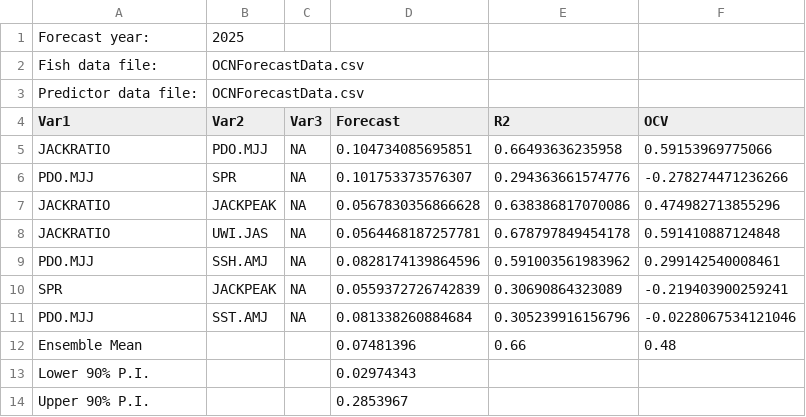
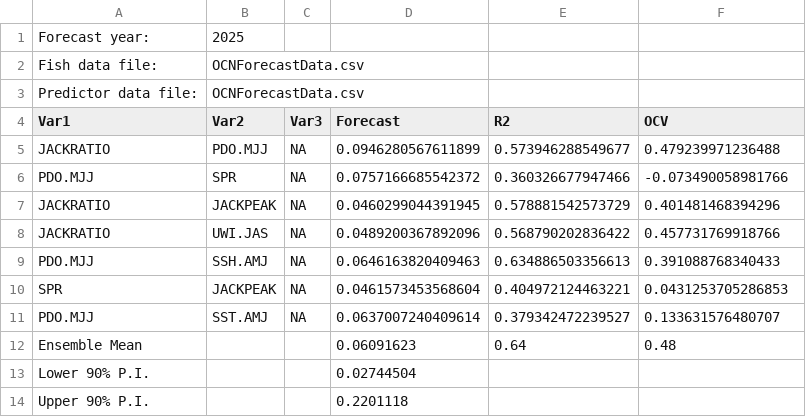
Before and after one commit to ODFW-IFSP/OPITT, a CSV file: Marine Survival Index/results/ForecastStatsByModel.csv, drawn as a sheet.

```diff
--- a/Marine Survival Index/results/ForecastStatsByModel.csv
+++ b/Marine Survival Index/results/ForecastStatsByModel.csv
@@ -4,11 +4,11 @@ Predictor data file:,OCNForecastData.csv,
 "Var1","Var2","Var3","Forecast","R2","OCV"
-"JACKRATIO","PDO.MJJ",NA,0.104734085695851,0.66493636235958,0.59153969775066
-"PDO.MJJ","SPR",NA,0.101753373576307,0.294363661574776,-0.278274471236266
-"JACKRATIO","JACKPEAK",NA,0.0567830356866628,0.638386817070086,0.474982713855296
-"JACKRATIO","UWI.JAS",NA,0.0564468187257781,0.678797849454178,0.591410887124848
-"PDO.MJJ","SSH.AMJ",NA,0.0828174139864596,0.591003561983962,0.299142540008461
-"SPR","JACKPEAK",NA,0.0559372726742839,0.30690864323089,-0.219403900259241
-"PDO.MJJ","SST.AMJ",NA,0.081338260884684,0.305239916156796,-0.0228067534121046
-Ensemble Mean, , ,0.07481396,0.66,0.48,
-Lower 90% P.I., , ,0.02974343,
-Upper 90% P.I., , ,0.2853967,
+"JACKRATIO","PDO.MJJ",NA,0.0946280567611899,0.573946288549677,0.479239971236488
+"PDO.MJJ","SPR",NA,0.0757166685542372,0.360326677947466,-0.073490058981766
+"JACKRATIO","JACKPEAK",NA,0.0460299044391945,0.578881542573729,0.401481468394296
+"JACKRATIO","UWI.JAS",NA,0.0489200367892096,0.568790202836422,0.457731769918766
+"PDO.MJJ","SSH.AMJ",NA,0.0646163820409463,0.634886503356613,0.391088768340433
+"SPR","JACKPEAK",NA,0.0461573453568604,0.404972124463221,0.0431253705286853
+"PDO.MJJ","SST.AMJ",NA,0.0637007240409614,0.379342472239527,0.133631576480707
+Ensemble Mean, , ,0.06091623,0.64,0.48,
+Lower 90% P.I., , ,0.02744504,
+Upper 90% P.I., , ,0.2201118,
```
Also changed, not shown: Marine Survival Index/MSI_results.csv, Marine Survival Index/OCNForecastData.csv, 4 other files.
